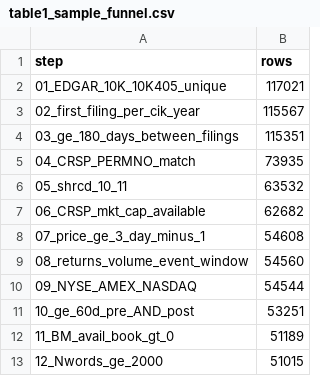
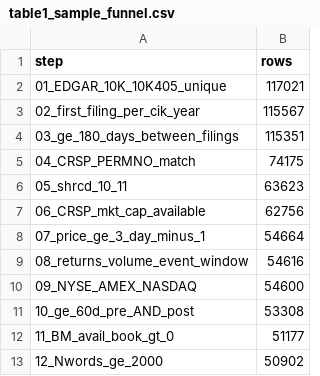
Before and after one commit to slopshoporderulvales606/lm2011-replication, a CSV file: output/table1_sample_funnel.csv, drawn as a sheet.

```diff
--- a/output/table1_sample_funnel.csv
+++ b/output/table1_sample_funnel.csv
@@ -4,10 +4,10 @@ step,rows
 03_ge_180_days_between_filings,115351
-04_CRSP_PERMNO_match,73935
-05_shrcd_10_11,63532
-06_CRSP_mkt_cap_available,62682
-07_price_ge_3_day_minus_1,54608
-08_returns_volume_event_window,54560
-09_NYSE_AMEX_NASDAQ,54544
-10_ge_60d_pre_AND_post,53251
-11_BM_avail_book_gt_0,51189
-12_Nwords_ge_2000,51015
+04_CRSP_PERMNO_match,74175
+05_shrcd_10_11,63623
+06_CRSP_mkt_cap_available,62756
+07_price_ge_3_day_minus_1,54664
+08_returns_volume_event_window,54616
+09_NYSE_AMEX_NASDAQ,54600
+10_ge_60d_pre_AND_post,53308
+11_BM_avail_book_gt_0,51177
+12_Nwords_ge_2000,50902
```
Also changed, not shown: output/table2.csv, output/table4_cols2_4.csv, 3 other files.
